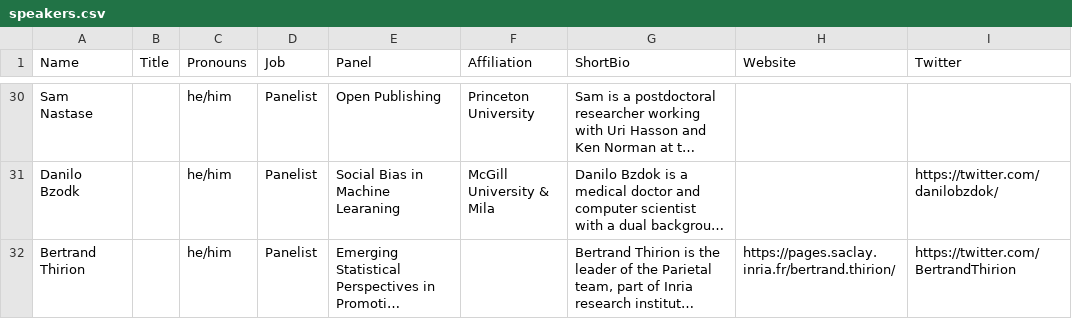
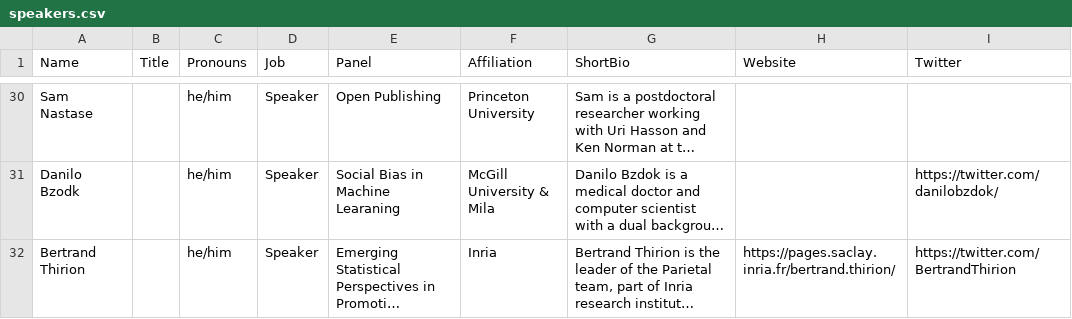
Before and after one commit to ohbm/osr2023, a CSV file: _data/speakers.csv, drawn as a sheet; only a part is shown, gaps mark what is left out; long unchanged cells end in …; the diff covers the shown part only; the diff names each change by its address in the sheet, - before the commit and + after, or states it on an @@ line.

Commit message:
speaker csv looks good

```diff
--- a/_data/speakers.csv
+++ b/_data/speakers.csv
-D30:D32 (Job): Panelist
+D30:D32 (Job): Speaker
-F32 (Affiliation): (empty)
+F32 (Affiliation): Inria
```
Also changed, not shown: 36 edited cells elsewhere in this file.
